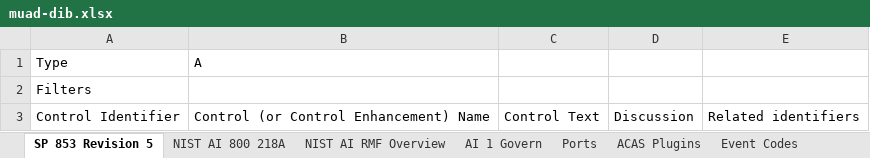
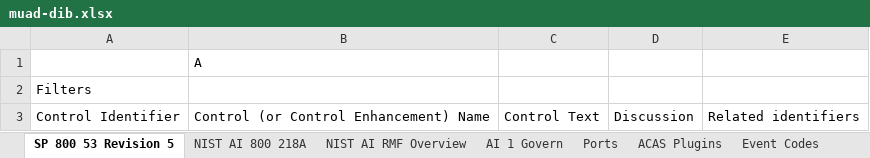
Before and after one commit to ale-romo/muad-dib, an Excel workbook: src/assets/muad-dib.xlsx, sheet SP 800 53 Revision 5, drawn as a sheet; only a part is shown; values as stored, in another font and other column widths than the file's, no borders; charts and pictures not drawn; the diff covers the shown part only; the diff names each change by its address in the sheet, - before the commit and + after, or states it on an @@ line.

```diff
--- a/src/assets/muad-dib.xlsx (sheet SP 800 53 Revision 5)
+++ b/src/assets/muad-dib.xlsx (sheet SP 800 53 Revision 5)
-sheet tab: SP 853 Revision 5
+sheet tab: SP 800 53 Revision 5
-A1: Type
+A1: (empty)
```
Also changed, not shown: 2 edited cells elsewhere in this sheet, sheet AI 1 Govern, sheet Event Codes, 1 other file.
